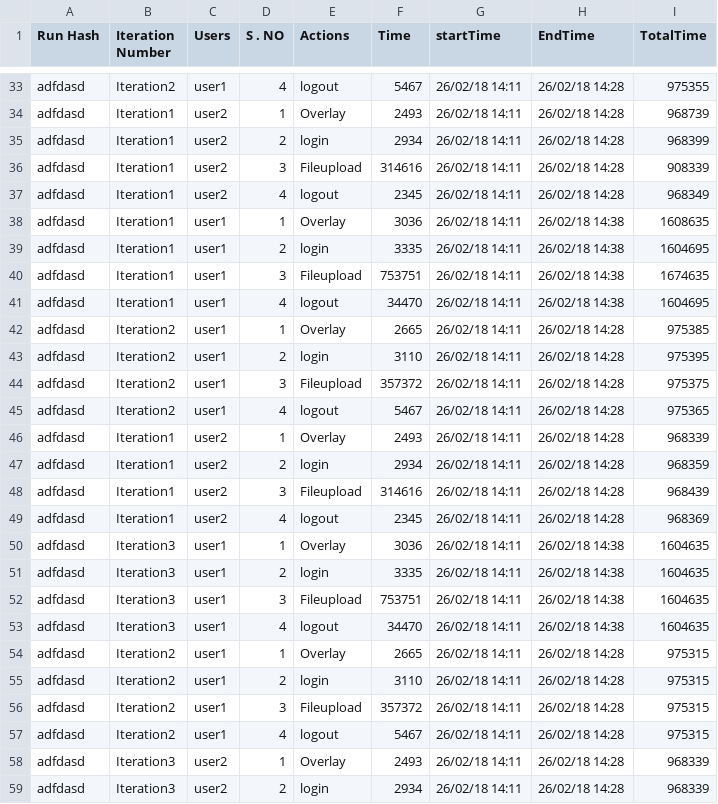
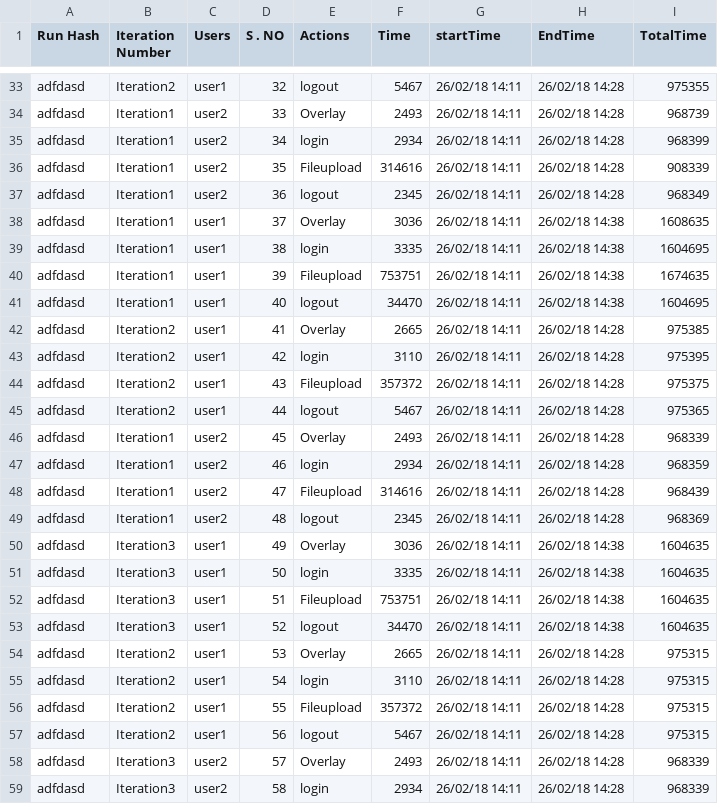
Before and after one commit to YajanaRao/Programs, a CSV file: testdata.csv, drawn as a sheet; only a part is shown, gaps mark what is left out; the diff covers the shown part only; the diff names each change by its address in the sheet, - before the commit and + after, or states it on an @@ line.

```diff
--- a/testdata.csv
+++ b/testdata.csv
-D33 (S . NO): 4
+D33 (S . NO): 32
-D34 (S . NO): 1
+D34 (S . NO): 33
-D35 (S . NO): 2
+D35 (S . NO): 34
-D36 (S . NO): 3
+D36 (S . NO): 35
-D37 (S . NO): 4
+D37 (S . NO): 36
-D38 (S . NO): 1
+D38 (S . NO): 37
-D39 (S . NO): 2
+D39 (S . NO): 38
-D40 (S . NO): 3
+D40 (S . NO): 39
-D41 (S . NO): 4
+D41 (S . NO): 40
-D42 (S . NO): 1
+D42 (S . NO): 41
-D43 (S . NO): 2
+D43 (S . NO): 42
-D44 (S . NO): 3
+D44 (S . NO): 43
-D45 (S . NO): 4
+D45 (S . NO): 44
-D46 (S . NO): 1
+D46 (S . NO): 45
-D47 (S . NO): 2
+D47 (S . NO): 46
-D48 (S . NO): 3
+D48 (S . NO): 47
-D49 (S . NO): 4
+D49 (S . NO): 48
-D50 (S . NO): 1
+D50 (S . NO): 49
-D51 (S . NO): 2
+D51 (S . NO): 50
-D52 (S . NO): 3
+D52 (S . NO): 51
-D53 (S . NO): 4
+D53 (S . NO): 52
-D54 (S . NO): 1
+D54 (S . NO): 53
-D55 (S . NO): 2
+D55 (S . NO): 54
-D56 (S . NO): 3
+D56 (S . NO): 55
-D57 (S . NO): 4
+D57 (S . NO): 56
-D58 (S . NO): 1
+D58 (S . NO): 57
-D59 (S . NO): 2
+D59 (S . NO): 58
```
Also changed, not shown: 162 edited cells elsewhere in this file.
